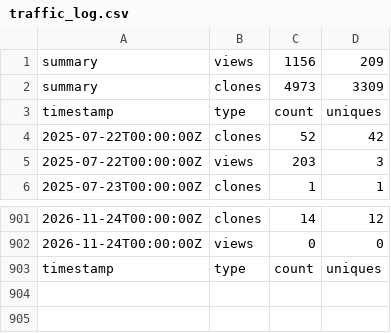
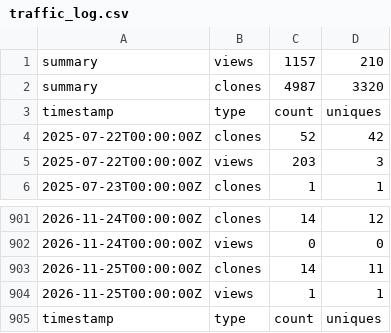
Before and after one commit to jodithea/Polygenic_score_workshop, a CSV file: traffic_log.csv, drawn as a sheet; only a part is shown, gaps mark what is left out.

```diff
--- a/traffic_log.csv
+++ b/traffic_log.csv
@@ -1,3 +1,3 @@
-summary,views,1156,209
-summary,clones,4973,3309
+summary,views,1157,210
+summary,clones,4987,3320
 timestamp,type,count,uniques
@@ -902,2 +902,4 @@ timestamp,type,count,uniques
 2026-11-24T00:00:00Z,views,0,0
+2026-11-25T00:00:00Z,clones,14,11
+2026-11-25T00:00:00Z,views,1,1
 timestamp,type,count,uniques
```
